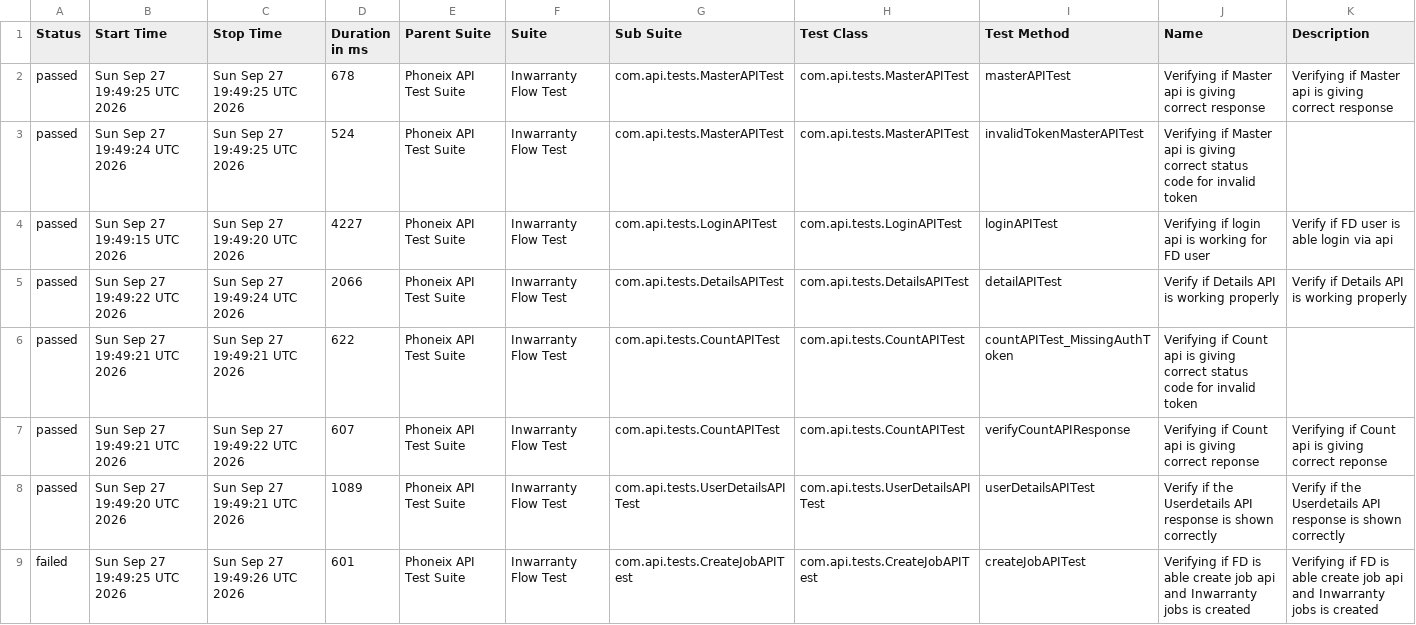
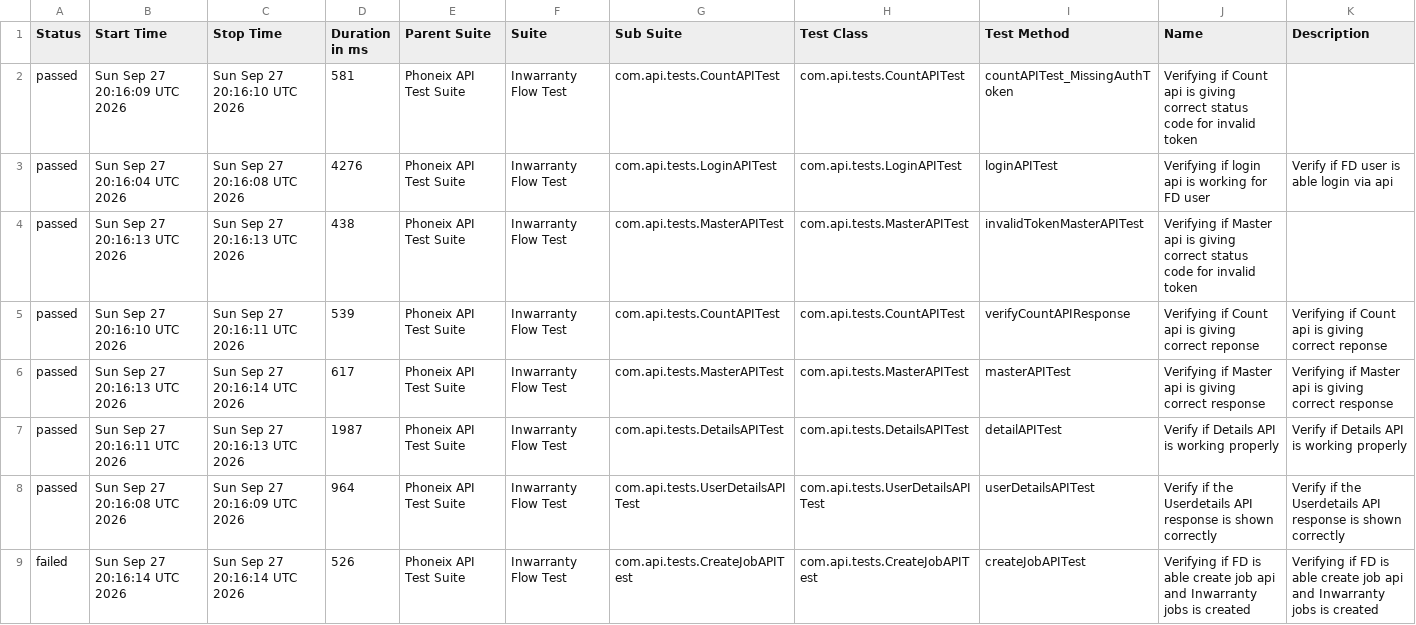
Before and after one commit to syed-sabir75/PhonexTestAutomationFramework, a CSV file: data/suites.csv, drawn as a sheet.

```diff
--- a/data/suites.csv
+++ b/data/suites.csv
@@ -1,9 +1,9 @@
 "Status","Start Time","Stop Time","Duration in ms","Parent Suite","Suite","Sub Suite","Test Class","Test Method","Name","Description"
-"passed","Sun Sep 27 19:49:25 UTC 2026","Sun Sep 27 19:49:25 UTC 2026","678","Phoneix API Test Suite","Inwarranty Flow Test","com.api.tests.MasterAPITest","com.api.tests.MasterAPITest","masterAPITest","Verifying if Master api is giving correct response","Verifying if Master api is giving correct response"
-"passed","Sun Sep 27 19:49:24 UTC 2026","Sun Sep 27 19:49:25 UTC 2026","524","Phoneix API Test Suite","Inwarranty Flow Test","com.api.tests.MasterAPITest","com.api.tests.MasterAPITest","invalidTokenMasterAPITest","Verifying if Master api is giving correct status code for invalid token",""
-"passed","Sun Sep 27 19:49:15 UTC 2026","Sun Sep 27 19:49:20 UTC 2026","4227","Phoneix API Test Suite","Inwarranty Flow Test","com.api.tests.LoginAPITest","com.api.tests.LoginAPITest","loginAPITest","Verifying if login api is working for FD user","Verify if FD user is able login via api"
-"passed","Sun Sep 27 19:49:22 UTC 2026","Sun Sep 27 19:49:24 UTC 2026","2066","Phoneix API Test Suite","Inwarranty Flow Test","com.api.tests.DetailsAPITest","com.api.tests.DetailsAPITest","detailAPITest","Verify if Details API is working properly","Verify if Details API is working properly"
-"passed","Sun Sep 27 19:49:21 UTC 2026","Sun Sep 27 19:49:21 UTC 2026","622","Phoneix API Test Suite","Inwarranty Flow Test","com.api.tests.CountAPITest","com.api.tests.CountAPITest","countAPITest_MissingAuthToken","Verifying if Count api is giving correct status code for invalid token",""
-"passed","Sun Sep 27 19:49:21 UTC 2026","Sun Sep 27 19:49:22 UTC 2026","607","Phoneix API Test Suite","Inwarranty Flow Test","com.api.tests.CountAPITest","com.api.tests.CountAPITest","verifyCountAPIResponse","Verifying if Count api is giving correct reponse","Verifying if Count api is giving correct reponse"
-"passed","Sun Sep 27 19:49:20 UTC 2026","Sun Sep 27 19:49:21 UTC 2026","1089","Phoneix API Test Suite","Inwarranty Flow Test","com.api.tests.UserDetailsAPITest","com.api.tests.UserDetailsAPITest","userDetailsAPITest","Verify if the Userdetails API response is shown correctly","Verify if the Userdetails API response is shown correctly"
-"failed","Sun Sep 27 19:49:25 UTC 2026","Sun Sep 27 19:49:26 UTC 2026","601","Phoneix API Test Suite","Inwarranty Flow Test","com.api.tests.CreateJobAPITest","com.api.tests.CreateJobAPITest","createJobAPITest","Verifying if FD is able create job api and Inwarranty jobs is created","Verifying if FD is able create job api and Inwarranty jobs is created"
+"passed","Sun Sep 27 20:16:09 UTC 2026","Sun Sep 27 20:16:10 UTC 2026","581","Phoneix API Test Suite","Inwarranty Flow Test","com.api.tests.CountAPITest","com.api.tests.CountAPITest","countAPITest_MissingAuthToken","Verifying if Count api is giving correct status code for invalid token",""
+"passed","Sun Sep 27 20:16:04 UTC 2026","Sun Sep 27 20:16:08 UTC 2026","4276","Phoneix API Test Suite","Inwarranty Flow Test","com.api.tests.LoginAPITest","com.api.tests.LoginAPITest","loginAPITest","Verifying if login api is working for FD user","Verify if FD user is able login via api"
+"passed","Sun Sep 27 20:16:13 UTC 2026","Sun Sep 27 20:16:13 UTC 2026","438","Phoneix API Test Suite","Inwarranty Flow Test","com.api.tests.MasterAPITest","com.api.tests.MasterAPITest","invalidTokenMasterAPITest","Verifying if Master api is giving correct status code for invalid token",""
+"passed","Sun Sep 27 20:16:10 UTC 2026","Sun Sep 27 20:16:11 UTC 2026","539","Phoneix API Test Suite","Inwarranty Flow Test","com.api.tests.CountAPITest","com.api.tests.CountAPITest","verifyCountAPIResponse","Verifying if Count api is giving correct reponse","Verifying if Count api is giving correct reponse"
+"passed","Sun Sep 27 20:16:13 UTC 2026","Sun Sep 27 20:16:14 UTC 2026","617","Phoneix API Test Suite","Inwarranty Flow Test","com.api.tests.MasterAPITest","com.api.tests.MasterAPITest","masterAPITest","Verifying if Master api is giving correct response","Verifying if Master api is giving correct response"
+"passed","Sun Sep 27 20:16:11 UTC 2026","Sun Sep 27 20:16:13 UTC 2026","1987","Phoneix API Test Suite","Inwarranty Flow Test","com.api.tests.DetailsAPITest","com.api.tests.DetailsAPITest","detailAPITest","Verify if Details API is working properly","Verify if Details API is working properly"
+"passed","Sun Sep 27 20:16:08 UTC 2026","Sun Sep 27 20:16:09 UTC 2026","964","Phoneix API Test Suite","Inwarranty Flow Test","com.api.tests.UserDetailsAPITest","com.api.tests.UserDetailsAPITest","userDetailsAPITest","Verify if the Userdetails API response is shown correctly","Verify if the Userdetails API response is shown correctly"
+"failed","Sun Sep 27 20:16:14 UTC 2026","Sun Sep 27 20:16:14 UTC 2026","526","Phoneix API Test Suite","Inwarranty Flow Test","com.api.tests.CreateJobAPITest","com.api.tests.CreateJobAPITest","createJobAPITest","Verifying if FD is able create job api and Inwarranty jobs is created","Verifying if FD is able create job api and Inwarranty jobs is created"
```
Also changed, not shown: data/behaviors.csv, 50 other files.
